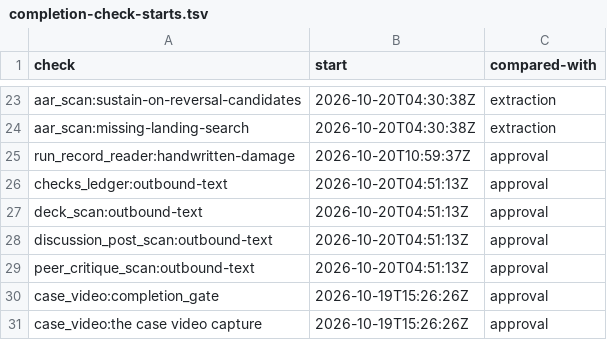
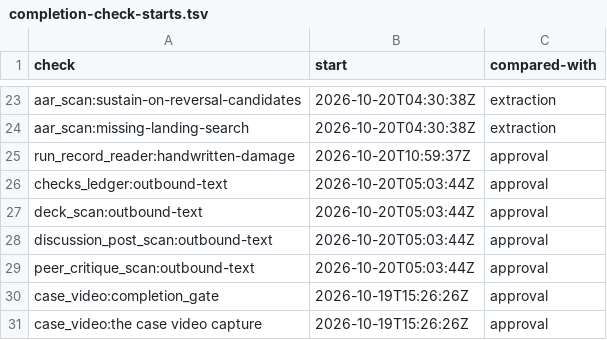
Before and after one commit to mshamblin5150-code/clinical-skills, a TSV file: reference/completion-check-starts.tsv, drawn as a sheet; only a part is shown, gaps mark what is left out.

Commit message:
Date outbound checks from their first implementation commit

```diff
--- a/reference/completion-check-starts.tsv
+++ b/reference/completion-check-starts.tsv
@@ -25,6 +25,6 @@ aar_scan:missing-landing-search	2026-10-20T04:30:38Z	extraction
 run_record_reader:handwritten-damage	2026-10-20T10:59:37Z	approval
-checks_ledger:outbound-text	2026-10-20T04:51:13Z	approval
-deck_scan:outbound-text	2026-10-20T04:51:13Z	approval
-discussion_post_scan:outbound-text	2026-10-20T04:51:13Z	approval
-peer_critique_scan:outbound-text	2026-10-20T04:51:13Z	approval
+checks_ledger:outbound-text	2026-10-20T05:03:44Z	approval
+deck_scan:outbound-text	2026-10-20T05:03:44Z	approval
+discussion_post_scan:outbound-text	2026-10-20T05:03:44Z	approval
+peer_critique_scan:outbound-text	2026-10-20T05:03:44Z	approval
 case_video:completion_gate	2026-10-19T15:26:26Z	approval
```
